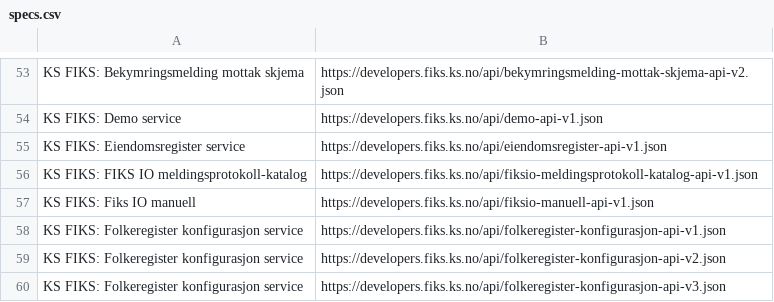
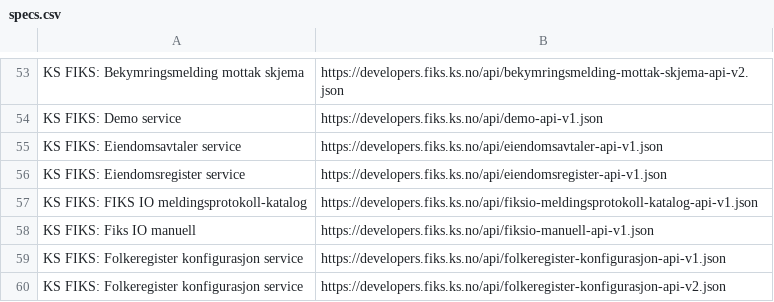
Before and after one commit to ks-no/ks-no.github.io, a CSV file: static/api/specs.csv, drawn as a sheet; only a part is shown, gaps mark what is left out; the shorter side is filled out with more unchanged rows; the diff names each change by its address in the sheet, - before the commit and + after, or states it on an @@ line.

Commit message:
Update specs.csv after generation

```diff
--- a/static/api/specs.csv
+++ b/static/api/specs.csv
+row 55: KS FIKS: Eiendomsavtaler service | https://developers.fiks.ks.no/api/eiendomsavtaler-api-v1.json
```
